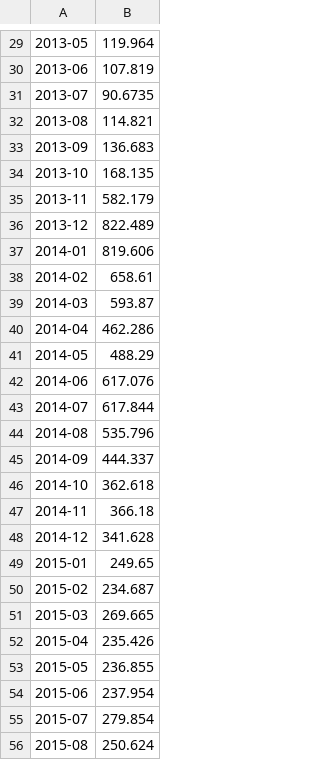
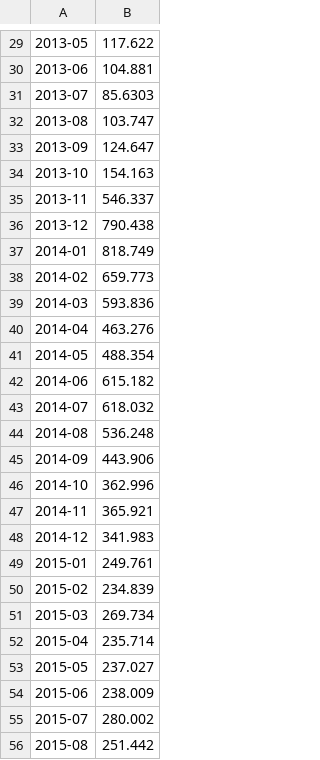
Before and after one commit to christopherabel3000-creator/Historical-Investment-Calculator, a CSV file: tools/data/btc_monthly.csv, drawn as a sheet; only a part is shown, gaps mark what is left out; the diff covers the shown part only.

```diff
--- a/tools/data/btc_monthly.csv
+++ b/tools/data/btc_monthly.csv
@@ -29,28 +29,28 @@
-2013-05,119.964
-2013-06,107.819
-2013-07,90.6735
-2013-08,114.821
-2013-09,136.683
-2013-10,168.135
-2013-11,582.179
-2013-12,822.489
-2014-01,819.606
-2014-02,658.61
-2014-03,593.87
-2014-04,462.286
-2014-05,488.29
-2014-06,617.076
-2014-07,617.844
-2014-08,535.796
-2014-09,444.337
-2014-10,362.618
-2014-11,366.18
-2014-12,341.628
-2015-01,249.65
-2015-02,234.687
-2015-03,269.665
-2015-04,235.426
-2015-05,236.855
-2015-06,237.954
-2015-07,279.854
-2015-08,250.624
+2013-05,117.622
+2013-06,104.881
+2013-07,85.6303
+2013-08,103.747
+2013-09,124.647
+2013-10,154.163
+2013-11,546.337
+2013-12,790.438
+2014-01,818.749
+2014-02,659.773
+2014-03,593.836
+2014-04,463.276
+2014-05,488.354
+2014-06,615.182
+2014-07,618.032
+2014-08,536.248
+2014-09,443.906
+2014-10,362.996
+2014-11,365.921
+2014-12,341.983
+2015-01,249.761
+2015-02,234.839
+2015-03,269.734
+2015-04,235.714
+2015-05,237.027
+2015-06,238.009
+2015-07,280.002
+2015-08,251.442
```
Also changed, not shown: 162 edited cells elsewhere in this file, tools/data/cpi_recent.csv, tools/data/yields_month_end.csv, 5 other files.
